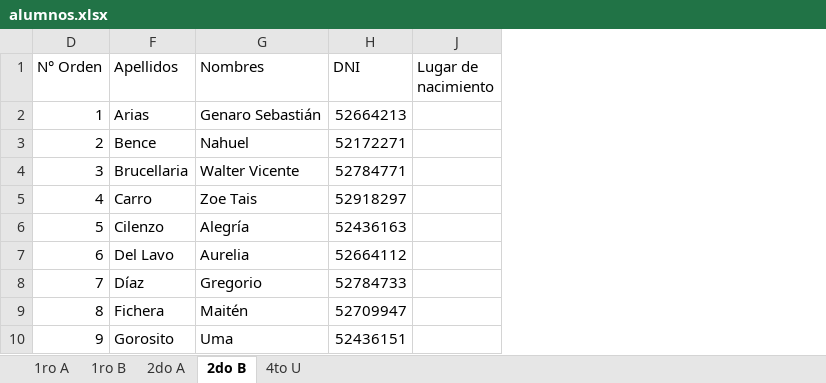
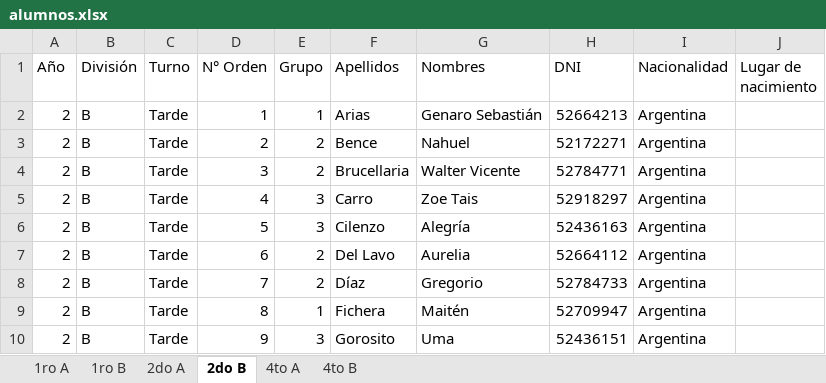
Before and after one commit to GustavoDago/attendance-system, an Excel workbook: backend/src/main/resources/data/alumnos.xlsx, sheet 2do B, drawn as a sheet; only a part is shown; values as stored, in another font and other column widths than the file's, no borders; charts and pictures not drawn; the diff names each change by its address in the sheet, - before the commit and + after, or states it on an @@ line.

```diff
--- a/backend/src/main/resources/data/alumnos.xlsx (sheet 2do B)
+++ b/backend/src/main/resources/data/alumnos.xlsx (sheet 2do B)
-sheet tab: 4to U
+sheet tab: 4to A
+sheet tab: 4to B
@@ column A (Año) unhidden, rows 2-10: all 2 @@
@@ column B (División) unhidden, rows 2-10: all B @@
@@ column C (Turno) unhidden, rows 2-10: all Tarde @@
@@ column E (Grupo) unhidden, rows 2-10: 1 | 2 | 2 | 3 | 3 | 2 | 2 | 1 | 3 @@
@@ column I (Nacionalidad) unhidden, rows 2-10: all Argentina @@
```
Also changed, not shown: sheet 4to A, hidden cells, charts or pictures, 13 other files.
